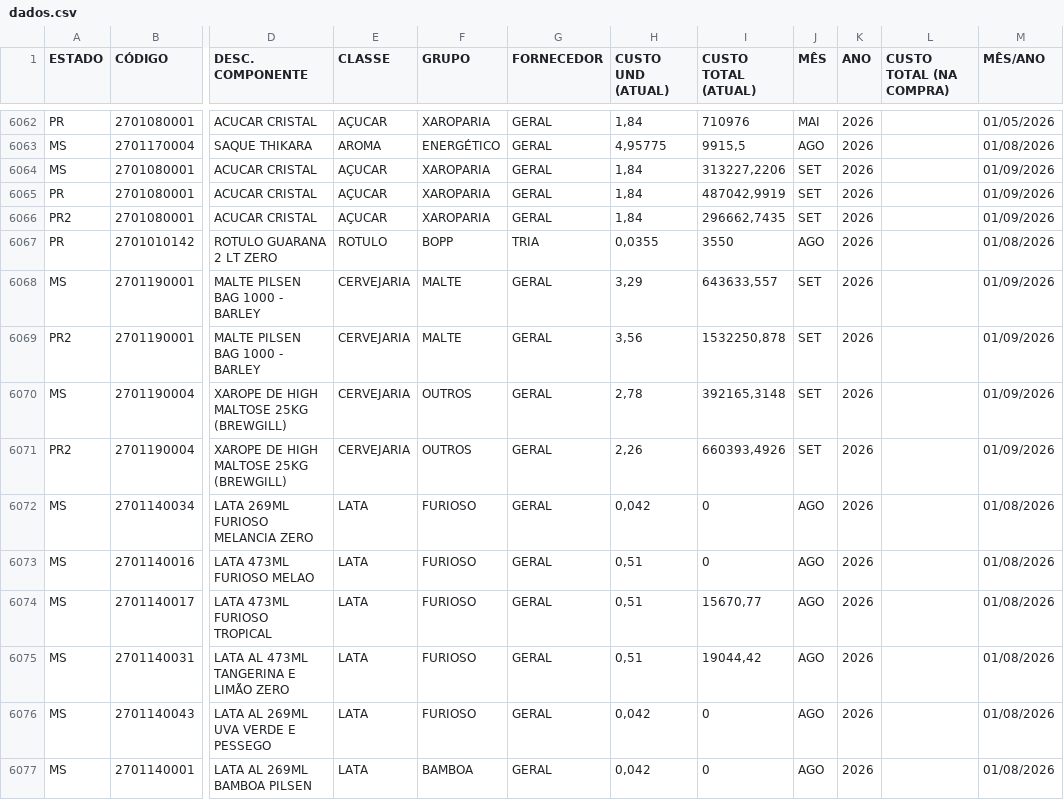
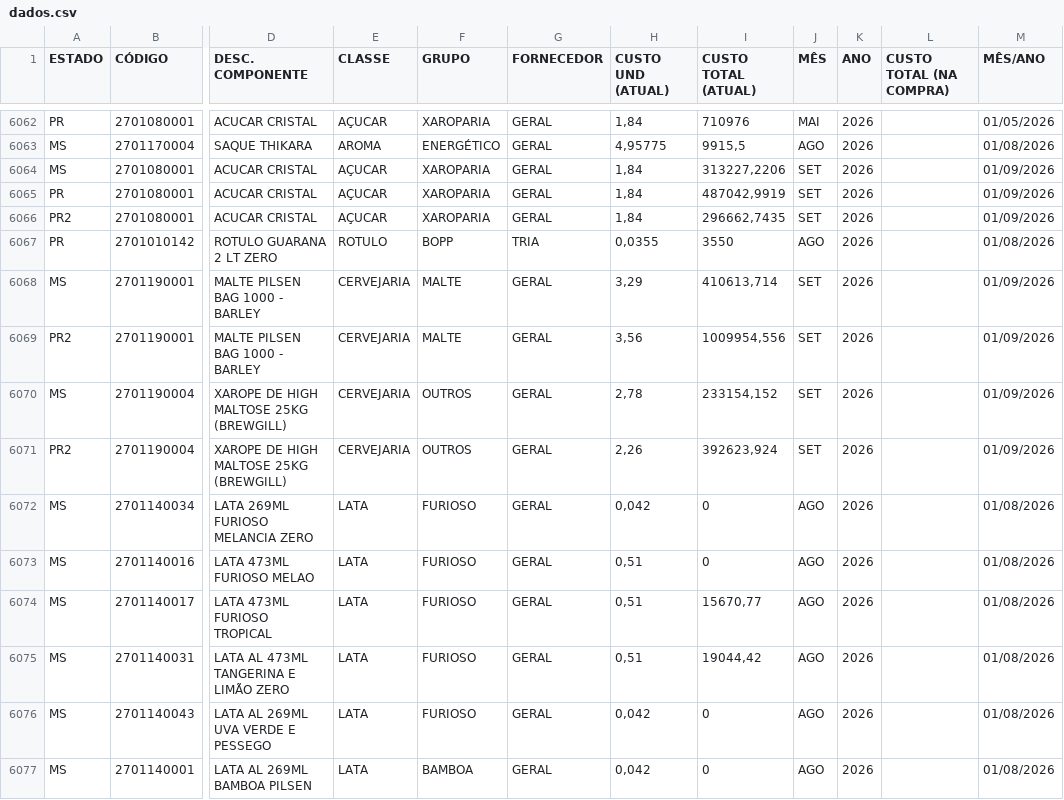
Before and after one commit to nelsonvitor/dashboard-rfk-pcp, a CSV file: dados.csv, drawn as a sheet; only a part is shown, gaps mark what is left out; the diff names each change by its address in the sheet, - before the commit and + after, or states it on an @@ line.

Commit message:
Atualização automática dos dados

```diff
--- a/dados.csv
+++ b/dados.csv
-I6068 (CUSTO TOTAL (ATUAL)): 643633,557
+I6068 (CUSTO TOTAL (ATUAL)): 410613,714
-I6069 (CUSTO TOTAL (ATUAL)): 1532250,878
+I6069 (CUSTO TOTAL (ATUAL)): 1009954,556
-I6070 (CUSTO TOTAL (ATUAL)): 392165,3148
+I6070 (CUSTO TOTAL (ATUAL)): 233154,152
-I6071 (CUSTO TOTAL (ATUAL)): 660393,4926
+I6071 (CUSTO TOTAL (ATUAL)): 392623,924
```
